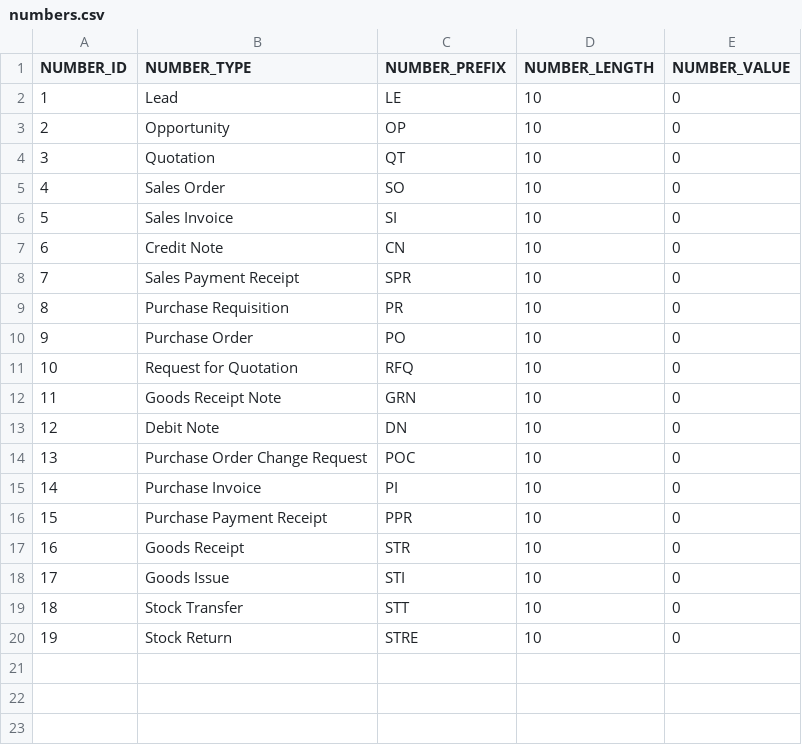
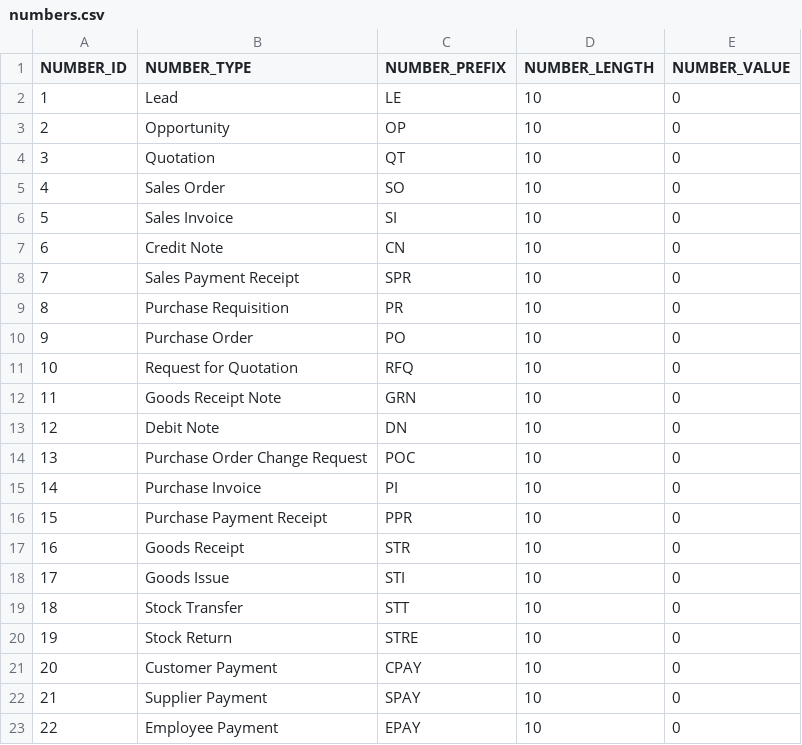
Before and after one commit to codbex/codbex-number-generator, a CSV file: codbex-number-generator/data/numbers.csv, drawn as a sheet.

```diff
--- a/codbex-number-generator/data/numbers.csv
+++ b/codbex-number-generator/data/numbers.csv
@@ -20 +20,4 @@ NUMBER_ID,NUMBER_TYPE,NUMBER_PREFIX,NUMBER_LENGTH,NUMBER_VALUE
 19,Stock Return,STRE,10,0
+20,Customer Payment,CPAY,10,0
+21,Supplier Payment,SPAY,10,0
+22,Employee Payment,EPAY,10,0
```
Also changed, not shown: 1 other file.
